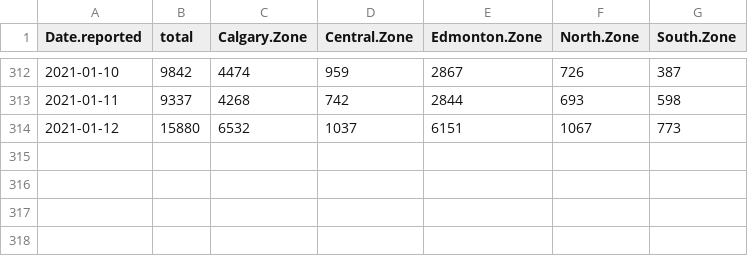
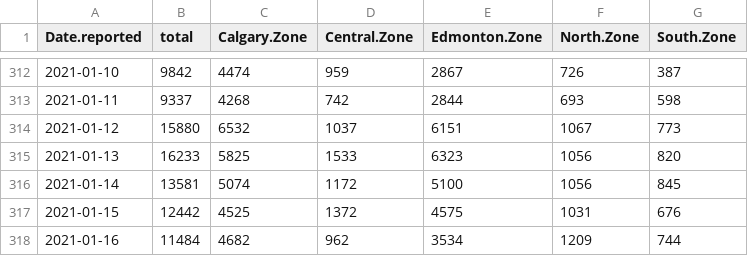
Before and after one commit to nodrogluap/real, a CSV file: ab_testing.csv, drawn as a sheet; only a part is shown, gaps mark what is left out.

Commit message:
Data to 2021-01-16

```diff
--- a/ab_testing.csv
+++ b/ab_testing.csv
@@ -314 +314,5 @@ Date.reported,total,Calgary.Zone,Central.Zone,Edmonton.Zone,North.Zone,South.Zon
 2021-01-12,15880,6532,1037,6151,1067,773
+2021-01-13,16233,5825,1533,6323,1056,820
+2021-01-14,13581,5074,1172,5100,1056,845
+2021-01-15,12442,4525,1372,4575,1031,676
+2021-01-16,11484,4682,962,3534,1209,744
```
